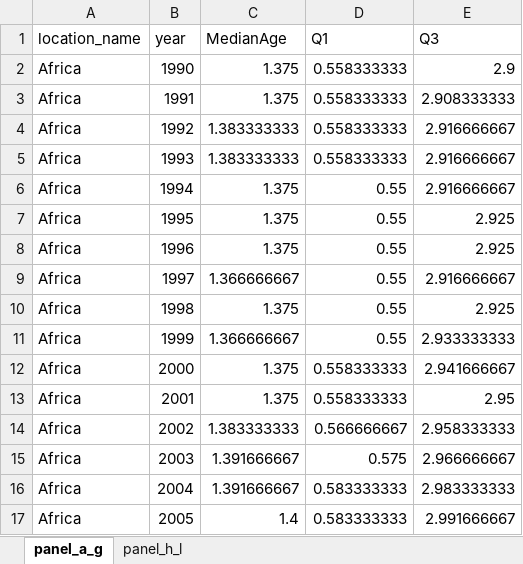
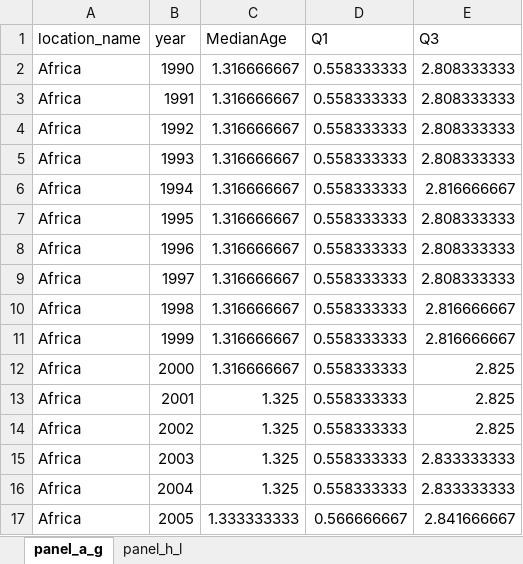
Before and after one commit to xmusphlkg/GBD_pertussis, an Excel workbook: outcome/fig2.xlsx, sheet panel_a_g, drawn as a sheet; only a part is shown; values as stored, in another font and other column widths than the file's, no borders; the diff covers the shown part only; the diff names each change by its address in the sheet, - before the commit and + after, or states it on an @@ line.

```diff
--- a/outcome/fig2.xlsx (sheet panel_a_g)
+++ b/outcome/fig2.xlsx (sheet panel_a_g)
-C2:C3 (MedianAge): 1.375
+C2:C3 (MedianAge): 1.316666667
-E2 (Q3): 2.9
+E2 (Q3): 2.808333333
-E3 (Q3): 2.908333333
+E3 (Q3): 2.808333333
-C4:C5 (MedianAge): 1.383333333
+C4:C5 (MedianAge): 1.316666667
-E4:E5 (Q3): 2.916666667
+E4:E5 (Q3): 2.808333333
-C6:C8 (MedianAge): 1.375
+C6:C8 (MedianAge): 1.316666667
-D6:D11 (Q1): 0.55
+D6:D11 (Q1): 0.558333333
-E6 (Q3): 2.916666667
+E6 (Q3): 2.816666667
-E7:E8 (Q3): 2.925
+E7:E8 (Q3): 2.808333333
-C9 (MedianAge): 1.366666667
+C9 (MedianAge): 1.316666667
-E9 (Q3): 2.916666667
+E9 (Q3): 2.808333333
-C10 (MedianAge): 1.375
+C10 (MedianAge): 1.316666667
-E10 (Q3): 2.925
+E10 (Q3): 2.816666667
-C11 (MedianAge): 1.366666667
+C11 (MedianAge): 1.316666667
-E11 (Q3): 2.933333333
+E11 (Q3): 2.816666667
-C12 (MedianAge): 1.375
+C12 (MedianAge): 1.316666667
-E12 (Q3): 2.941666667
+E12 (Q3): 2.825
-C13 (MedianAge): 1.375
+C13 (MedianAge): 1.325
-E13 (Q3): 2.95
+E13 (Q3): 2.825
-C14 (MedianAge): 1.383333333
+C14 (MedianAge): 1.325
-D14 (Q1): 0.566666667
+D14 (Q1): 0.558333333
-E14 (Q3): 2.958333333
+E14 (Q3): 2.825
-C15:C16 (MedianAge): 1.391666667
+C15:C16 (MedianAge): 1.325
-D15 (Q1): 0.575
+D15 (Q1): 0.558333333
-E15 (Q3): 2.966666667
+E15 (Q3): 2.833333333
-D16 (Q1): 0.583333333
+D16 (Q1): 0.558333333
-E16 (Q3): 2.983333333
+E16 (Q3): 2.833333333
-C17 (MedianAge): 1.4
+C17 (MedianAge): 1.333333333
-D17 (Q1): 0.583333333
+D17 (Q1): 0.566666667
-E17 (Q3): 2.991666667
+E17 (Q3): 2.841666667
```
Also changed, not shown: 604 edited cells elsewhere in this sheet, sheet panel_h_l, outcome/fig5.xlsx, 3 other files.
